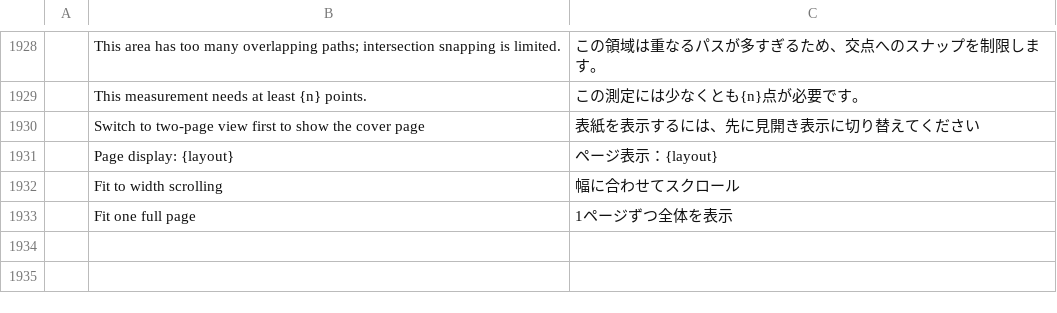
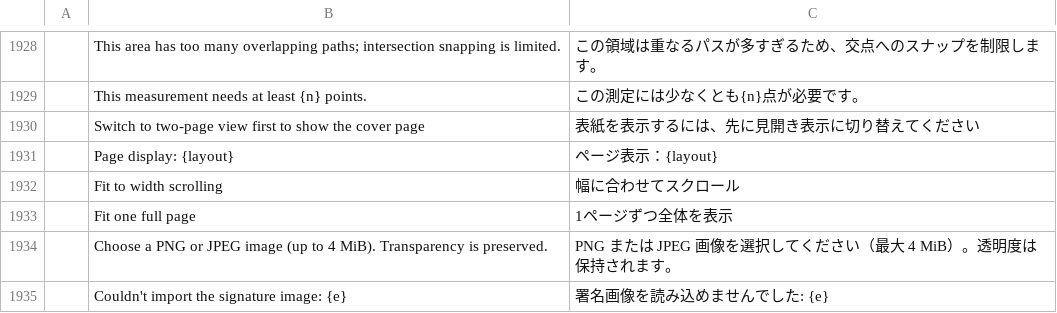
Before and after one commit to AutoHenry/printcraft, a TSV file: crates/ui-egui/src/i18n/ja.tsv, drawn as a sheet; only a part is shown, gaps mark what is left out; the diff names each change by its address in the sheet, - before the commit and + after, or states it on an @@ line.

Commit message:
Add image signatures with placement preview and resize controls (#335)
* M5.7: import images as Fill & Sign signatures and initials

* M5.7: preview image signatures and select after placement

```diff
--- a/crates/ui-egui/src/i18n/ja.tsv
+++ b/crates/ui-egui/src/i18n/ja.tsv
+row 1934:  | Choose a PNG or JPEG image (up to 4 MiB). Transparency is preserved. | PNG または JPEG 画像を選択してください（最大 4 MiB）。透明度は保持されます。
+row 1935:  | Couldn't import the signature image: {e} | 署名画像を読み込めませんでした: {e}
```
Also changed, not shown: crates/ui-egui/src/i18n/es.tsv, crates/ui-egui/src/i18n/fr.tsv, 27 other files.
